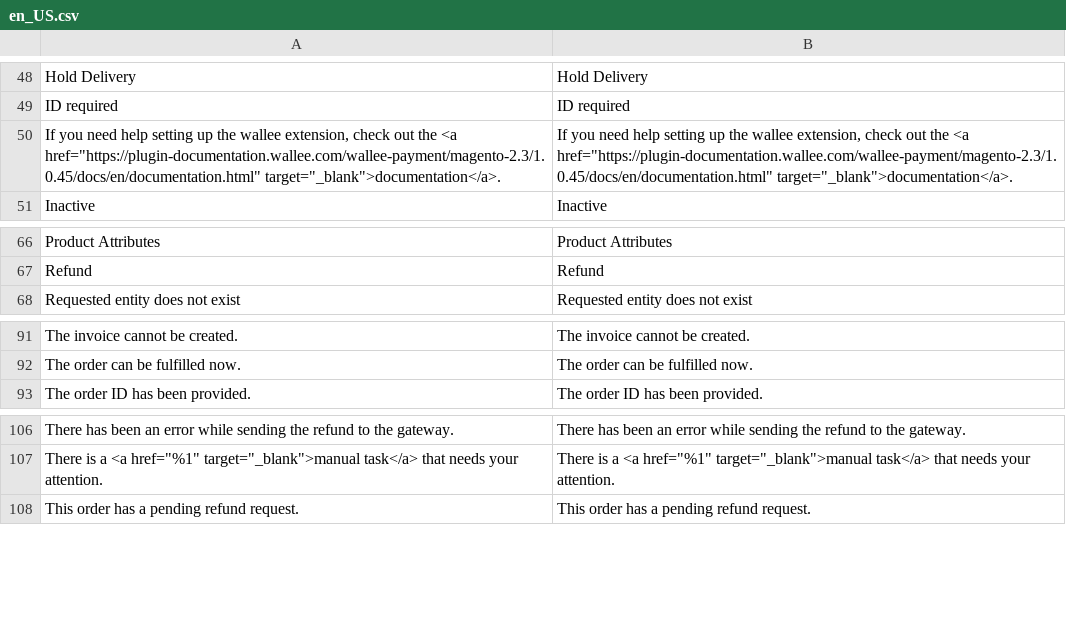
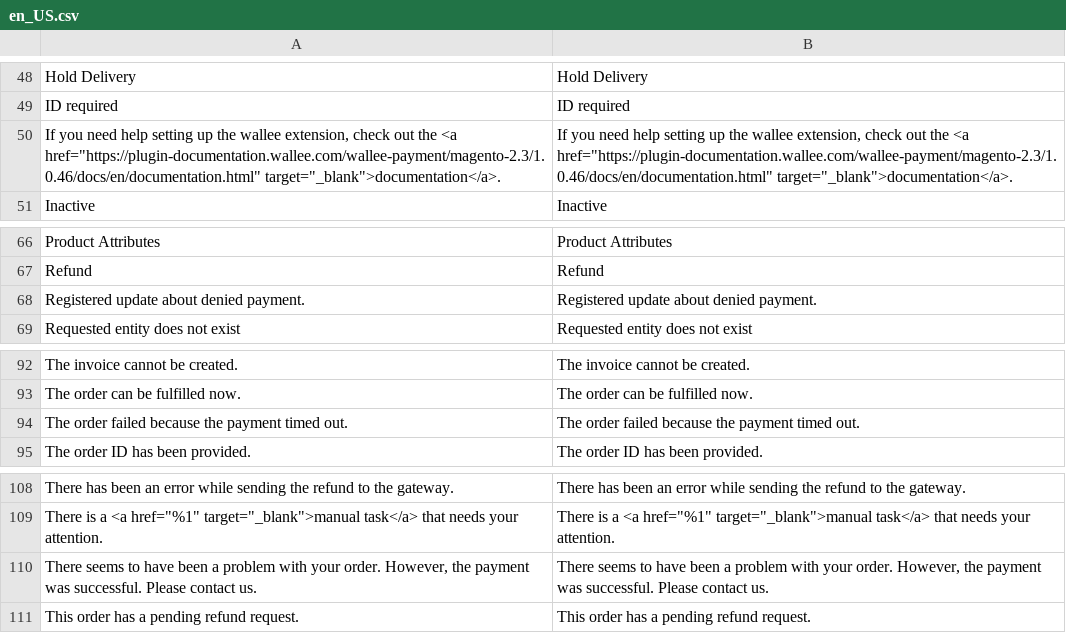
Before and after one commit to wallee-payment/magento-2, a CSV file: i18n/en_US.csv, drawn as a sheet; only a part is shown, gaps mark what is left out.

```diff
--- a/i18n/en_US.csv
+++ b/i18n/en_US.csv
@@ -49,3 +49,3 @@
 "ID required","ID required"
-"If you need help setting up the wallee extension, check out the <a href=""https://plugin-documentation.wallee.com/wallee-payment/magento-2.3/1.0.45/docs/en/documentation.html"" target=""_blank"">documentation</a>.","If you need help setting up the wallee extension, check out the <a href=""https://plugin-documentation.wallee.com/wallee-payment/magento-2.3/1.0.45/docs/en/documentation.html"" target=""_blank"">documentation</a>."
+"If you need help setting up the wallee extension, check out the <a href=""https://plugin-documentation.wallee.com/wallee-payment/magento-2.3/1.0.46/docs/en/documentation.html"" target=""_blank"">documentation</a>.","If you need help setting up the wallee extension, check out the <a href=""https://plugin-documentation.wallee.com/wallee-payment/magento-2.3/1.0.46/docs/en/documentation.html"" target=""_blank"">documentation</a>."
 "Inactive","Inactive"
@@ -67,2 +67,3 @@
 "Refund","Refund"
+"Registered update about denied payment.","Registered update about denied payment."
 "Requested entity does not exist","Requested entity does not exist"
@@ -92,2 +93,3 @@
 "The order can be fulfilled now.","The order can be fulfilled now."
+"The order failed because the payment timed out.","The order failed because the payment timed out."
 "The order ID has been provided.","The order ID has been provided."
@@ -107,2 +109,3 @@
 "There is a <a href=""%1"" target=""_blank"">manual task</a> that needs your attention.","There is a <a href=""%1"" target=""_blank"">manual task</a> that needs your attention."
+"There seems to have been a problem with your order. However, the payment was successful. Please contact us.","There seems to have been a problem with your order. However, the payment was successful. Please contact us."
 "This order has a pending refund request.","This order has a pending refund request."
```
Also changed, not shown: i18n/de_DE.csv, 10 other files.
